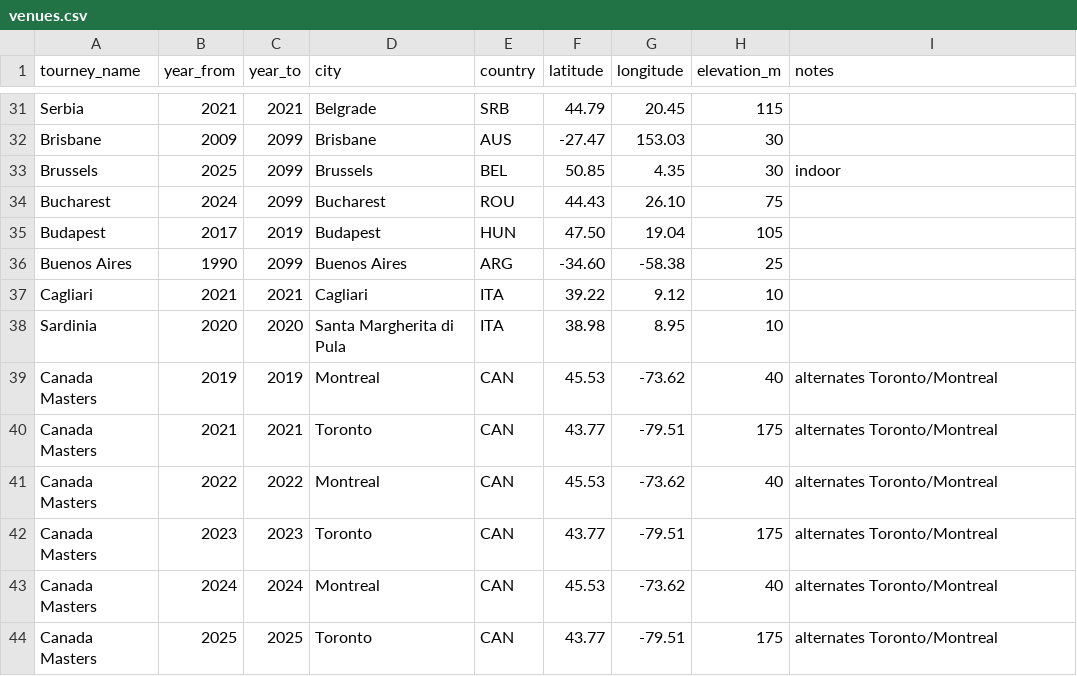
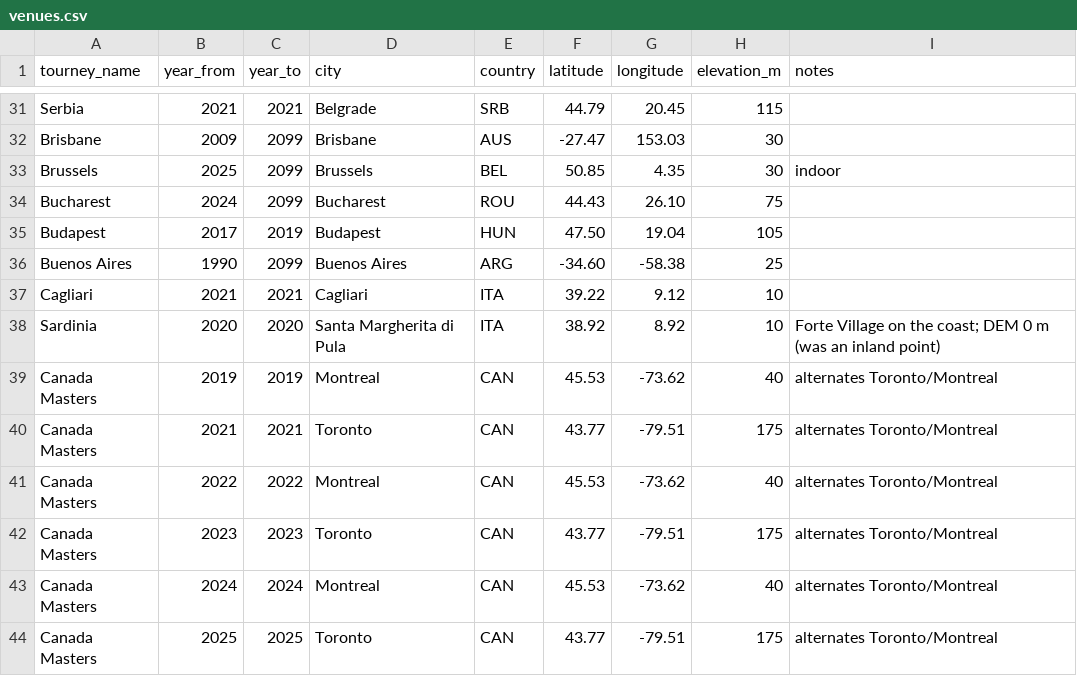
Before and after one commit to AayusK/TennisScout, a CSV file: metadata/venues.csv, drawn as a sheet; only a part is shown, gaps mark what is left out.

```diff
--- a/metadata/venues.csv
+++ b/metadata/venues.csv
@@ -37,3 +37,3 @@ Buenos Aires,1990,2099,Buenos Aires,ARG,-34.60,-58.38,25,
 Cagliari,2021,2021,Cagliari,ITA,39.22,9.12,10,
-Sardinia,2020,2020,Santa Margherita di Pula,ITA,38.98,8.95,10,
+Sardinia,2020,2020,Santa Margherita di Pula,ITA,38.92,8.92,10,Forte Village on the coast; DEM 0 m (was an inland point)
 Canada Masters,2019,2019,Montreal,CAN,45.53,-73.62,40,alternates Toronto/Montreal
```
Also changed, not shown: 10 other files.
